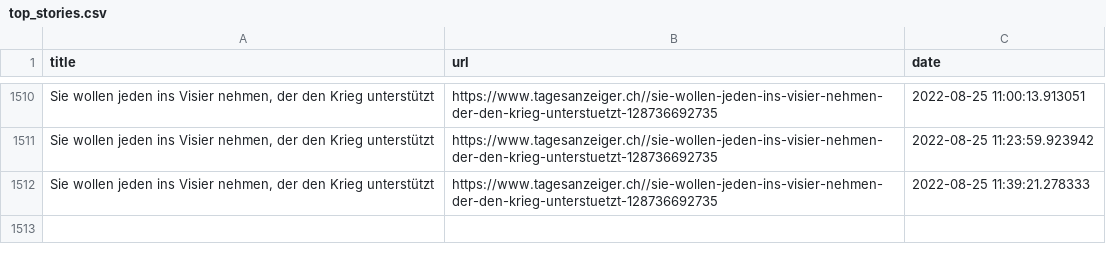
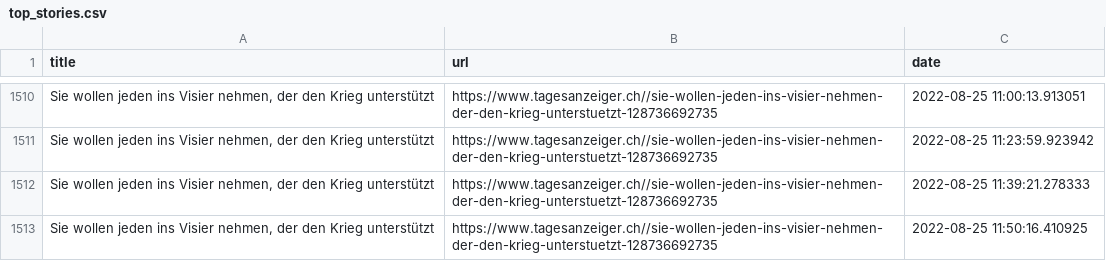
Before and after one commit to ErichBuergler/automatic-scraper2, a CSV file: top_stories.csv, drawn as a sheet; only a part is shown, gaps mark what is left out; the diff names each change by its address in the sheet, - before the commit and + after, or states it on an @@ line.

```diff
--- a/top_stories.csv
+++ b/top_stories.csv
+row 1513: Sie wollen jeden ins Visier nehmen, der den Krieg unterstützt | https://www.tagesanzeiger.ch//sie-wollen-jeden-ins-visier-nehmen-der-den-krieg-unterstuetzt-128736692735 | 2022-08-25 11:50:16.410925
```
